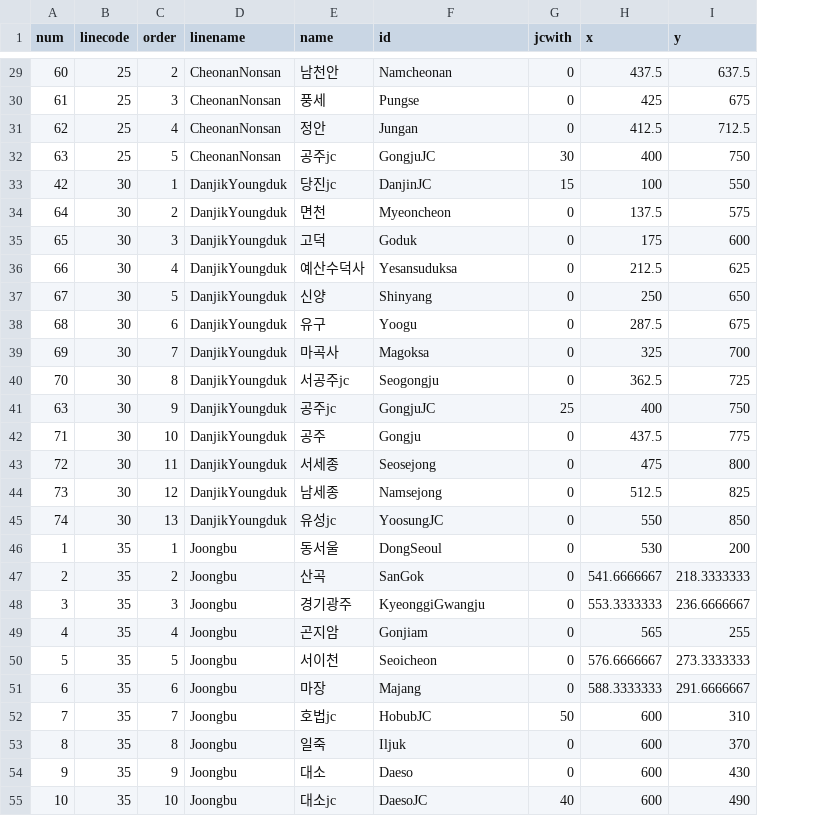
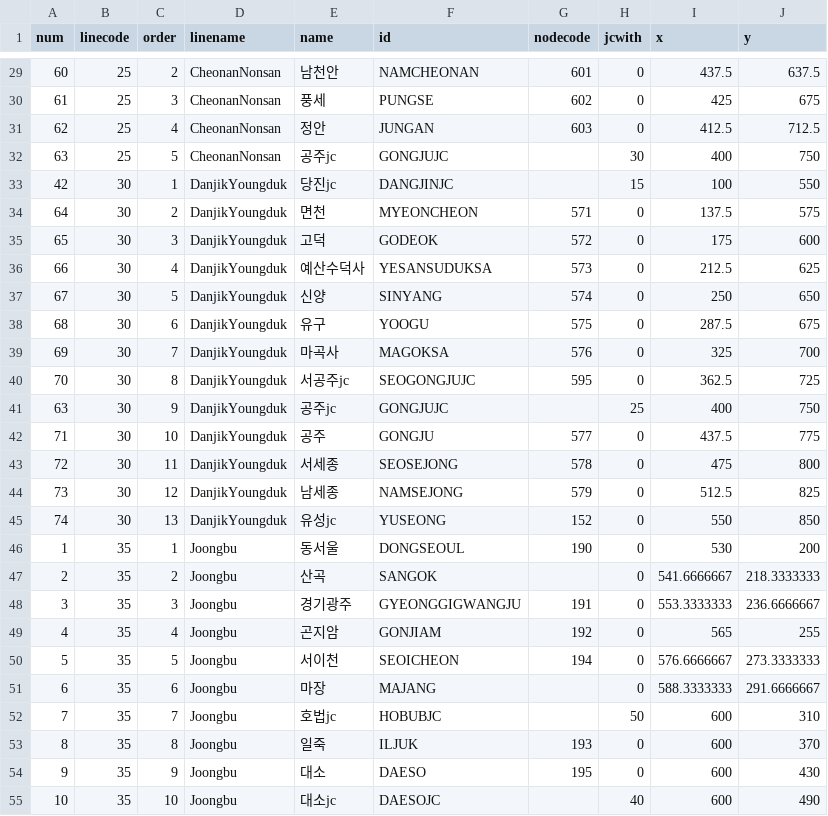
Before and after one commit to woongpark/sts, a CSV file: csv2json/input/nodes.csv, drawn as a sheet; only a part is shown, gaps mark what is left out; the diff covers the shown part only; the diff names each change by its address in the sheet, - before the commit and + after, or states it on an @@ line.

```diff
--- a/csv2json/input/nodes.csv
+++ b/csv2json/input/nodes.csv
+column G (nodecode), rows 29-54: 601 | 602 | 603 |  |  | 571 | 572 | 573 | 574 | 575 | 576 | 595 |  | 577 | 578 | 579 | 152 | 190 |  | 191 | 192 | 194 |  |  | 193 | 195
-F29 (id): Namcheonan
+F29 (id): NAMCHEONAN
-F30 (id): Pungse
+F30 (id): PUNGSE
-F31 (id): Jungan
+F31 (id): JUNGAN
-F32 (id): GongjuJC
+F32 (id): GONGJUJC
-F33 (id): DanjinJC
+F33 (id): DANGJINJC
-F34 (id): Myeoncheon
+F34 (id): MYEONCHEON
-F35 (id): Goduk
+F35 (id): GODEOK
-F36 (id): Yesansuduksa
+F36 (id): YESANSUDUKSA
-F37 (id): Shinyang
+F37 (id): SINYANG
-F38 (id): Yoogu
+F38 (id): YOOGU
-F39 (id): Magoksa
+F39 (id): MAGOKSA
-F40 (id): Seogongju
+F40 (id): SEOGONGJUJC
-F41 (id): GongjuJC
+F41 (id): GONGJUJC
-F42 (id): Gongju
+F42 (id): GONGJU
-F43 (id): Seosejong
+F43 (id): SEOSEJONG
-F44 (id): Namsejong
+F44 (id): NAMSEJONG
-F45 (id): YoosungJC
+F45 (id): YUSEONG
-F46 (id): DongSeoul
+F46 (id): DONGSEOUL
-F47 (id): SanGok
+F47 (id): SANGOK
-F48 (id): KyeonggiGwangju
+F48 (id): GYEONGGIGWANGJU
-F49 (id): Gonjiam
+F49 (id): GONJIAM
-F50 (id): Seoicheon
+F50 (id): SEOICHEON
-F51 (id): Majang
+F51 (id): MAJANG
-F52 (id): HobubJC
+F52 (id): HOBUBJC
-F53 (id): Iljuk
+F53 (id): ILJUK
-F54 (id): Daeso
+F54 (id): DAESO
-F55 (id): DaesoJC
+F55 (id): DAESOJC
```
Also changed, not shown: 58 edited cells elsewhere in this file, csv2json/input/links.csv, 14 other files.
